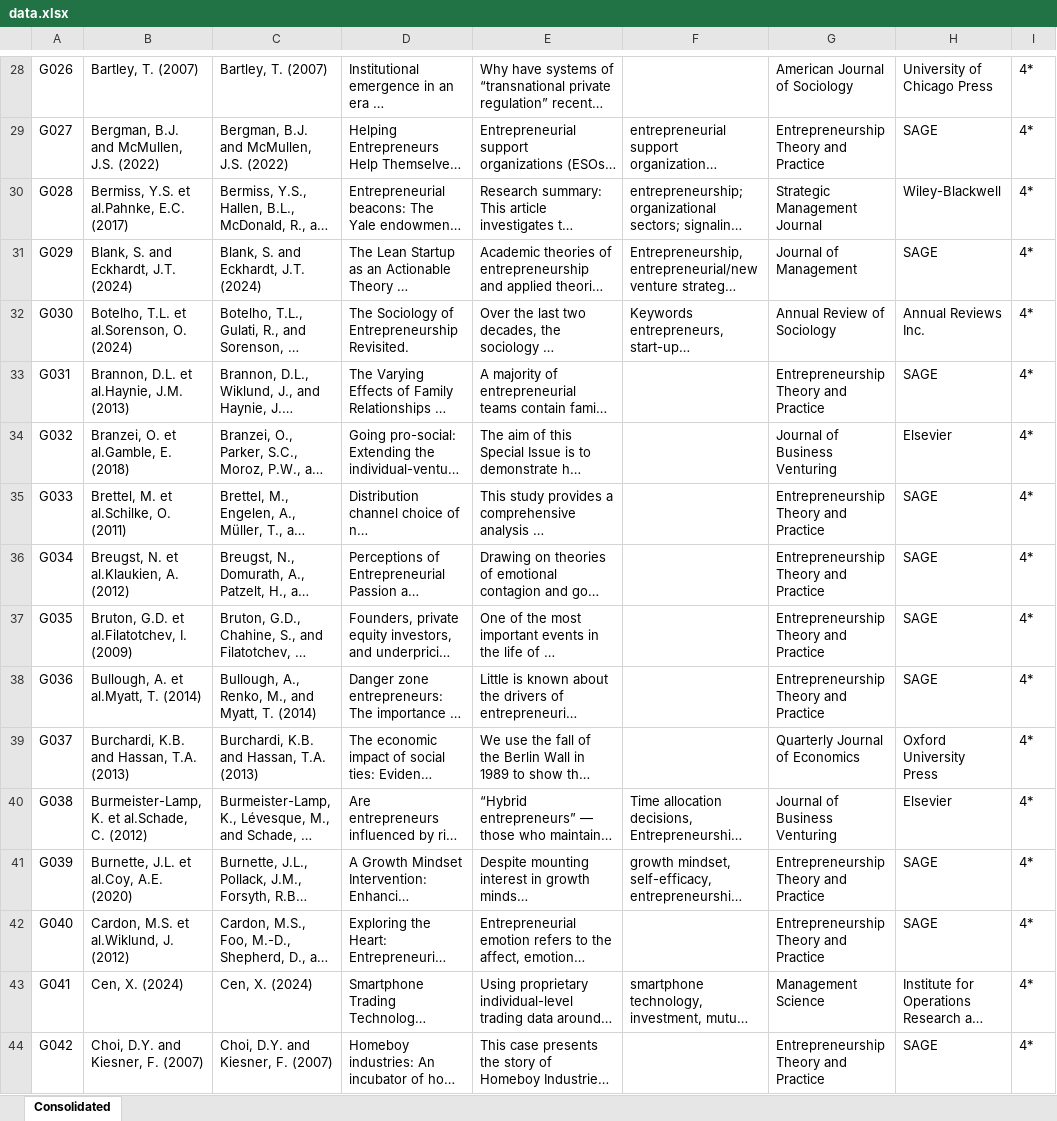
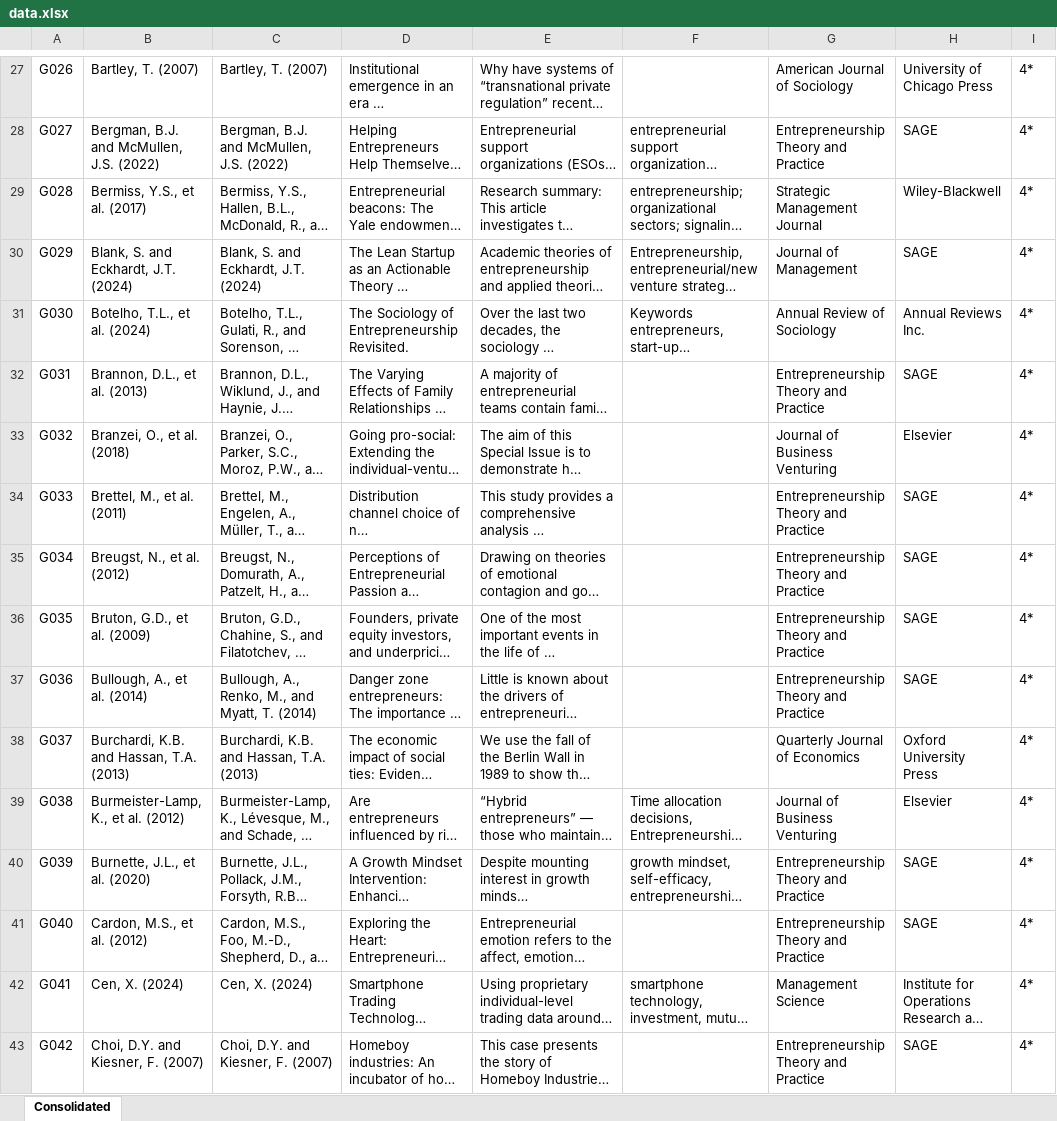
Before and after one commit to Joe-Chan-iStudio-Ltd/researchplymouth, an Excel workbook: slr/ei/data.xlsx, sheet Consolidated, drawn as a sheet; only a part is shown, gaps mark what is left out; long unchanged cells end in …; values as stored, in another font and other column widths than the file's, no borders; addresses are those after the commit; the diff covers the shown part only; the diff names each change by its address in the sheet, - before the commit and + after, or states it on an @@ line.

```diff
--- a/slr/ei/data.xlsx (sheet Consolidated)
+++ b/slr/ei/data.xlsx (sheet Consolidated)
-B29: Bermiss, Y.S. et al.Pahnke, E.C. (2017)
+B29: Bermiss, Y.S., et al. (2017)
-B31: Botelho, T.L. et al.Sorenson, O. (2024)
+B31: Botelho, T.L., et al. (2024)
-B32: Brannon, D.L. et al.Haynie, J.M. (2013)
+B32: Brannon, D.L., et al. (2013)
-B33: Branzei, O. et al.Gamble, E. (2018)
+B33: Branzei, O., et al. (2018)
-B34: Brettel, M. et al.Schilke, O. (2011)
+B34: Brettel, M., et al. (2011)
-B35: Breugst, N. et al.Klaukien, A. (2012)
+B35: Breugst, N., et al. (2012)
-B36: Bruton, G.D. et al.Filatotchev, I. (2009)
+B36: Bruton, G.D., et al. (2009)
-B37: Bullough, A. et al.Myatt, T. (2014)
+B37: Bullough, A., et al. (2014)
-B39: Burmeister-Lamp, K. et al.Schade, C. (2012)
+B39: Burmeister-Lamp, K., et al. (2012)
-B40: Burnette, J.L. et al.Coy, A.E. (2020)
+B40: Burnette, J.L., et al. (2020)
-B41: Cardon, M.S. et al.Wiklund, J. (2012)
+B41: Cardon, M.S., et al. (2012)
```
Also changed, not shown: 1 removed row and 146 edited cells elsewhere in this sheet, 2 other files.
